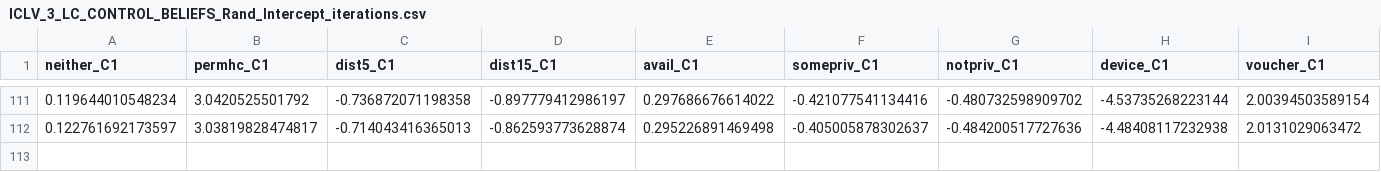
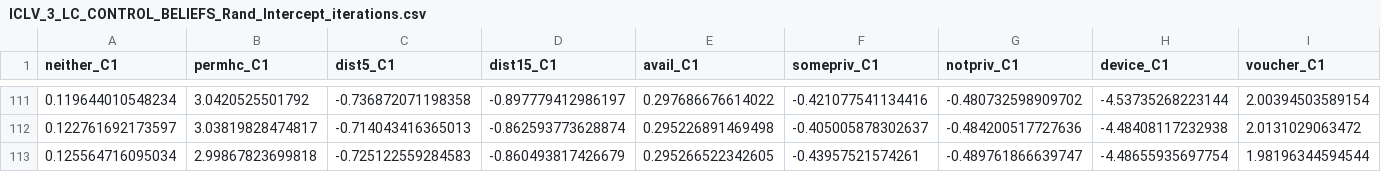
Before and after one commit to lubingas/MMC-Demand, a CSV file: ICLV_CONTROL_BELIEFS/ICLV_3_LC_CONTROL_BELIEFS_Rand_Intercept_iterations.csv, drawn as a sheet; only a part is shown, gaps mark what is left out; rows hold the shown columns only; the diff names each change by its address in the sheet, - before the commit and + after, or states it on an @@ line.

Commit message:
Update ICLV_3_LC_CONTROL_BELIEFS_Rand_Intercept_iterations.csv

```diff
--- a/ICLV_CONTROL_BELIEFS/ICLV_3_LC_CONTROL_BELIEFS_Rand_Intercept_iterations.csv
+++ b/ICLV_CONTROL_BELIEFS/ICLV_3_LC_CONTROL_BELIEFS_Rand_Intercept_iterations.csv
+row 113: 0.125564716095034 | 2.99867823699818 | -0.725122559284583 | -0.860493817426679 | 0.295266522342605 | -0.43957521574261 | -0.489761866639747 | -4.48655935697754 | 1.98196344594544
```
